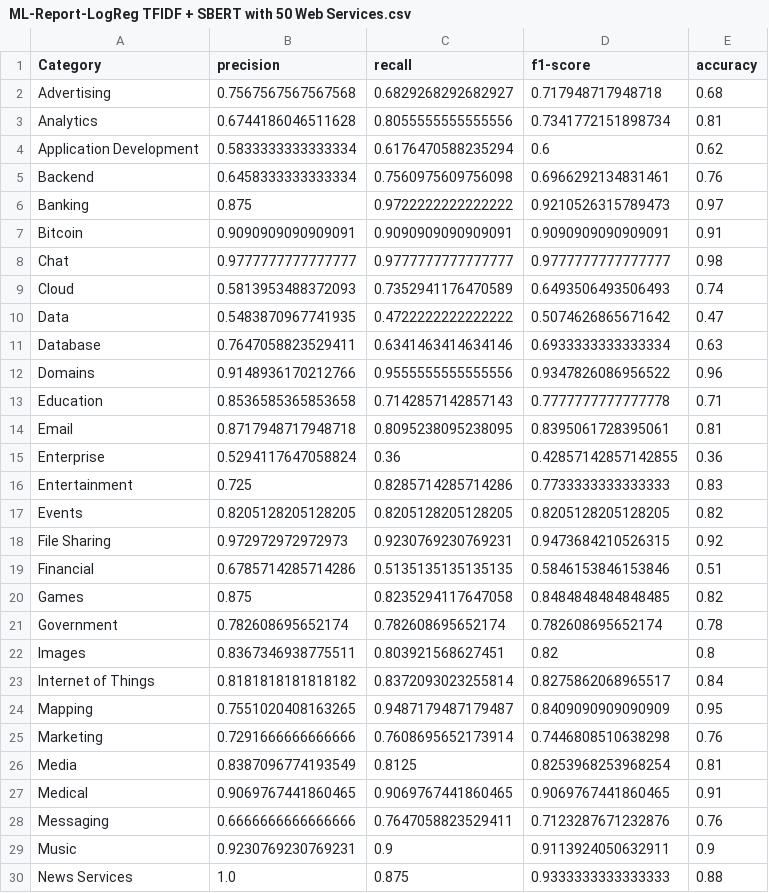
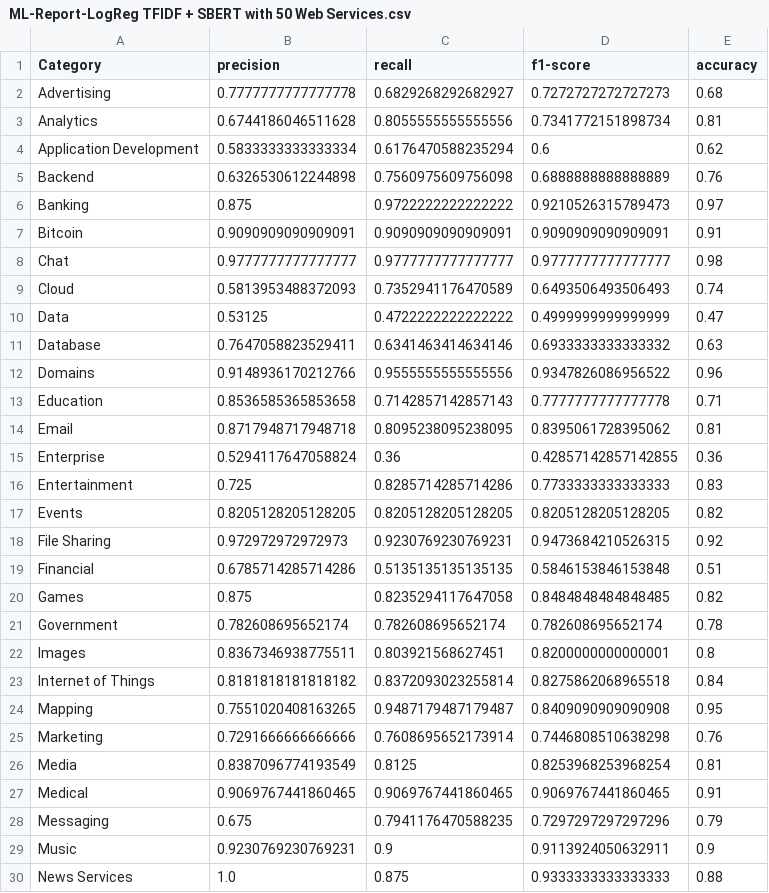
Before and after one commit to alexvatti/Ali-MAS-XAI, a CSV file: Phase-02/models/results/ML-Report-LogReg TFIDF + SBERT with 50 Web Services.csv, drawn as a sheet; only a part is shown; the diff covers the shown part only.

```diff
--- a/Phase-02/models/results/ML-Report-LogReg TFIDF + SBERT with 50 Web Services.csv
+++ b/Phase-02/models/results/ML-Report-LogReg TFIDF + SBERT with 50 Web Services.csv
@@ -1,6 +1,6 @@
 Category,precision,recall,f1-score,accuracy
-Advertising,0.7567567567567568,0.6829268292682927,0.717948717948718,0.68
+Advertising,0.7777777777777778,0.6829268292682927,0.7272727272727273,0.68
 Analytics,0.6744186046511628,0.8055555555555556,0.7341772151898734,0.81
 Application Development,0.5833333333333334,0.6176470588235294,0.6,0.62
-Backend,0.6458333333333334,0.7560975609756098,0.6966292134831461,0.76
+Backend,0.6326530612244898,0.7560975609756098,0.6888888888888889,0.76
 Banking,0.875,0.9722222222222222,0.9210526315789473,0.97
@@ -9,7 +9,7 @@ Chat,0.9777777777777777,0.9777777777777777,0.9777777777777777,0.98
 Cloud,0.5813953488372093,0.7352941176470589,0.6493506493506493,0.74
-Data,0.5483870967741935,0.4722222222222222,0.5074626865671642,0.47
-Database,0.7647058823529411,0.6341463414634146,0.6933333333333334,0.63
+Data,0.53125,0.4722222222222222,0.4999999999999999,0.47
+Database,0.7647058823529411,0.6341463414634146,0.6933333333333332,0.63
 Domains,0.9148936170212766,0.9555555555555556,0.9347826086956522,0.96
 Education,0.8536585365853658,0.7142857142857143,0.7777777777777778,0.71
-Email,0.8717948717948718,0.8095238095238095,0.8395061728395061,0.81
+Email,0.8717948717948718,0.8095238095238095,0.8395061728395062,0.81
 Enterprise,0.5294117647058824,0.36,0.42857142857142855,0.36
@@ -18,8 +18,8 @@ Events,0.8205128205128205,0.8205128205128205,0.8205128205128205,0.82
 File Sharing,0.972972972972973,0.9230769230769231,0.9473684210526315,0.92
-Financial,0.6785714285714286,0.5135135135135135,0.5846153846153846,0.51
+Financial,0.6785714285714286,0.5135135135135135,0.5846153846153848,0.51
 Games,0.875,0.8235294117647058,0.8484848484848485,0.82
 Government,0.782608695652174,0.782608695652174,0.782608695652174,0.78
-Images,0.8367346938775511,0.803921568627451,0.82,0.8
-Internet of Things,0.8181818181818182,0.8372093023255814,0.8275862068965517,0.84
-Mapping,0.7551020408163265,0.9487179487179487,0.8409090909090909,0.95
+Images,0.8367346938775511,0.803921568627451,0.8200000000000001,0.8
+Internet of Things,0.8181818181818182,0.8372093023255814,0.8275862068965518,0.84
+Mapping,0.7551020408163265,0.9487179487179487,0.8409090909090908,0.95
 Marketing,0.7291666666666666,0.7608695652173914,0.7446808510638298,0.76
@@ -27,3 +27,3 @@ Media,0.8387096774193549,0.8125,0.8253968253968254,0.81
 Medical,0.9069767441860465,0.9069767441860465,0.9069767441860465,0.91
-Messaging,0.6666666666666666,0.7647058823529411,0.7123287671232876,0.76
+Messaging,0.675,0.7941176470588235,0.7297297297297296,0.79
 Music,0.9230769230769231,0.9,0.9113924050632911,0.9
```
Also changed, not shown: 15 edited cells elsewhere in this file, Phase-02/models/results/DL-Report-BI-LSTM Top 50.csv, Phase-02/models/results/ML-Report-RF TFIDF + SBERT with 50 Web Services.csv, 17 other files.
